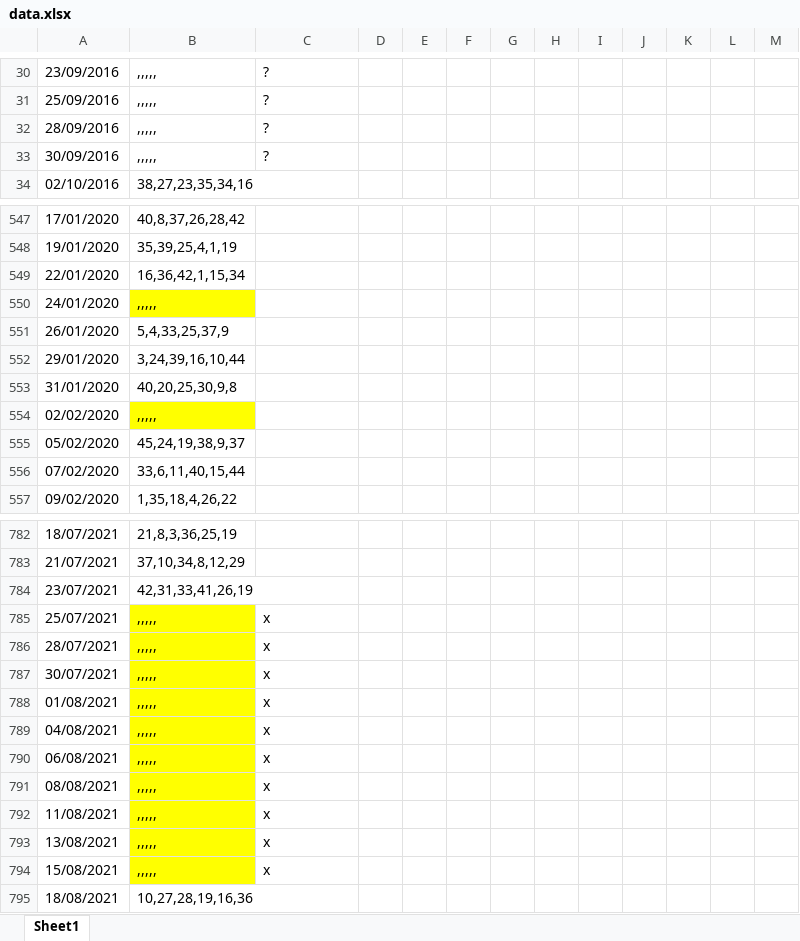
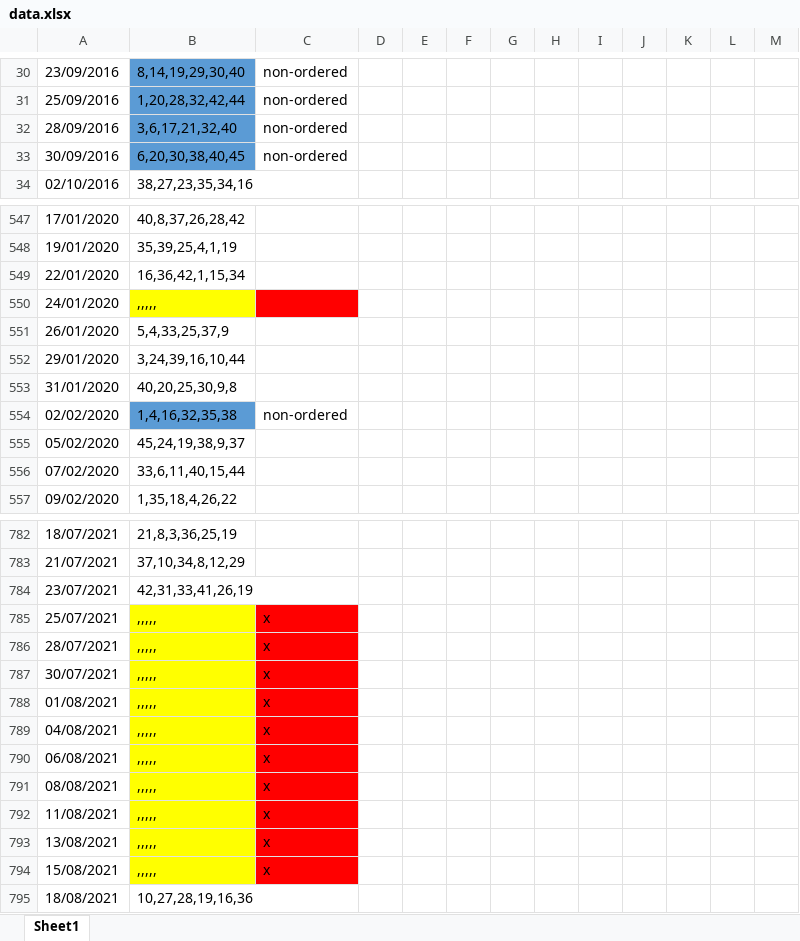
Before and after one commit to TonyPham1403/life, an Excel workbook: data.xlsx, sheet Sheet1, drawn as a sheet; only a part is shown, gaps mark what is left out; values as stored, in another font and other column widths than the file's, no borders; the diff covers the shown part only; the diff names each change by its address in the sheet, - before the commit and + after, or states it on an @@ line.

```diff
--- a/data.xlsx (sheet Sheet1)
+++ b/data.xlsx (sheet Sheet1)
-B30:B33 fill: none
+B30:B33 fill: #5B9BD5
-B30: ,,,,,
+B30: 8,14,19,29,30,40
-C30:C33: ?
+C30:C33: non-ordered
-B31: ,,,,,
+B31: 1,20,28,32,42,44
-B32: ,,,,,
+B32: 3,6,17,21,32,40
-B33: ,,,,,
+B33: 6,20,30,38,40,45
-C550 fill: none
+C550 fill: #FF0000
-B554: ,,,,,
+B554: 1,4,16,32,35,38
-B554 fill: #FFFF00
+B554 fill: #5B9BD5
-C554: (empty)
+C554: non-ordered
-C785:C794 fill: none
+C785:C794 fill: #FF0000
```
Also changed, not shown: 56 edited cells and cell formats elsewhere in this sheet.
